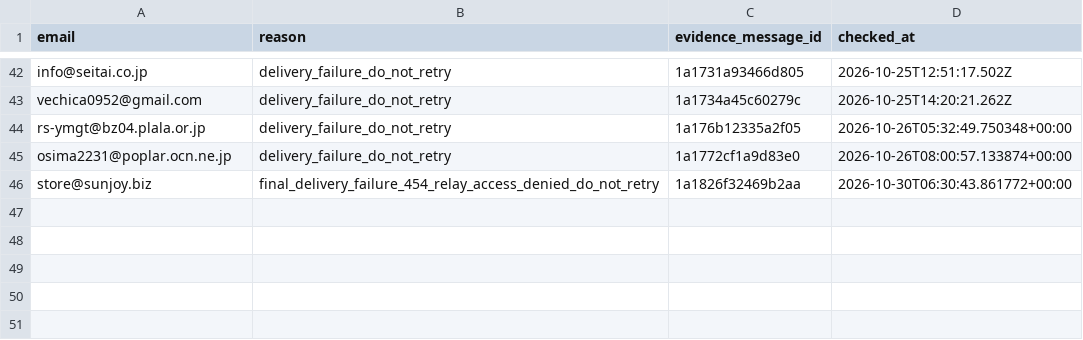
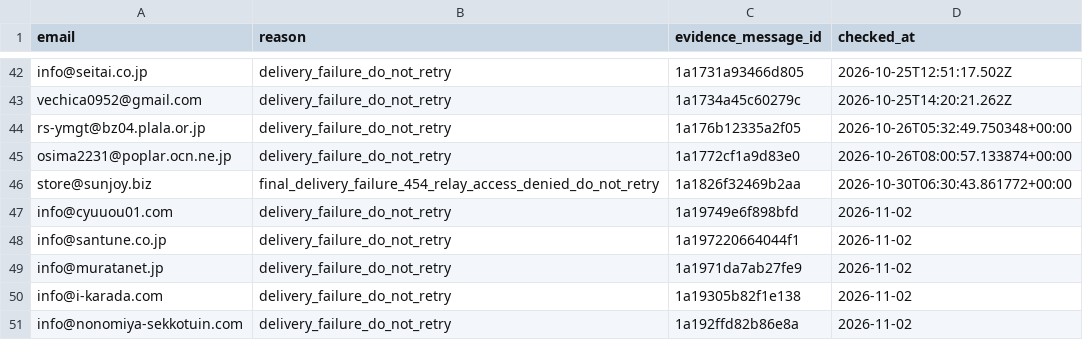
Before and after one commit to danpachi777-crypto/auto-eigyou, a CSV file: local-web-sales/daily-outreach/failed-recipients.csv, drawn as a sheet; only a part is shown, gaps mark what is left out; the diff names each change by its address in the sheet, - before the commit and + after, or states it on an @@ line.

Commit message:
Record verified outreach 348 and delivery failure audit

```diff
--- a/local-web-sales/daily-outreach/failed-recipients.csv
+++ b/local-web-sales/daily-outreach/failed-recipients.csv
+row 47: info@cyuuou01.com | delivery_failure_do_not_retry | 1a19749e6f898bfd | 2026-11-02
+row 48: info@santune.co.jp | delivery_failure_do_not_retry | 1a197220664044f1 | 2026-11-02
+row 49: info@muratanet.jp | delivery_failure_do_not_retry | 1a1971da7ab27fe9 | 2026-11-02
+row 50: info@i-karada.com | delivery_failure_do_not_retry | 1a19305b82f1e138 | 2026-11-02
+row 51: info@nonomiya-sekkotuin.com | delivery_failure_do_not_retry | 1a192ffd82b86e8a | 2026-11-02
```
Also changed, not shown: local-web-sales/daily-outreach/ledger.csv, 24 other files.
